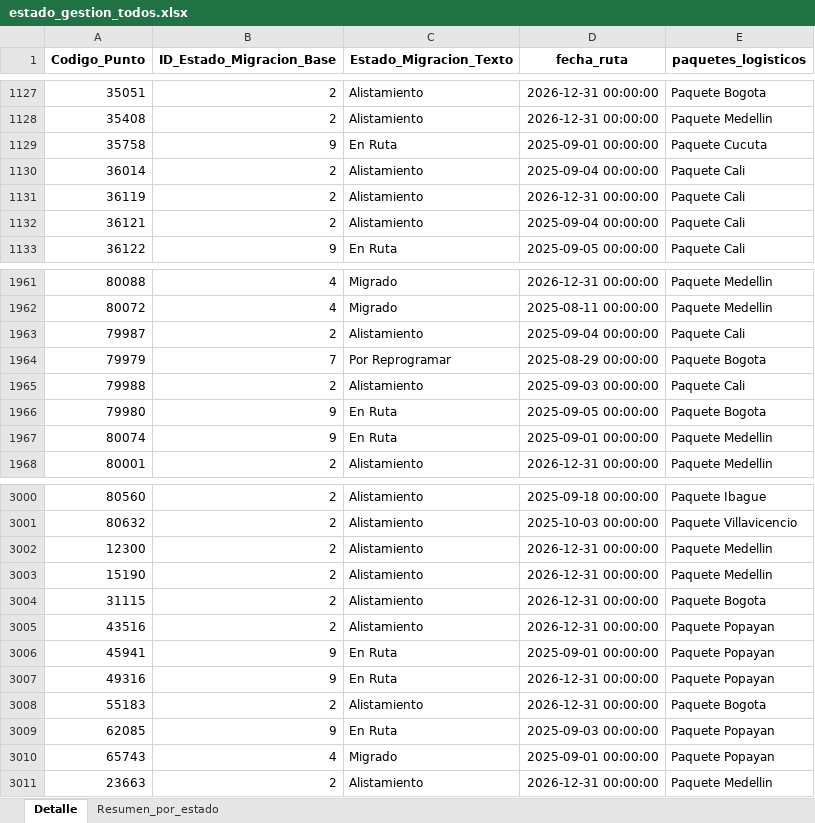
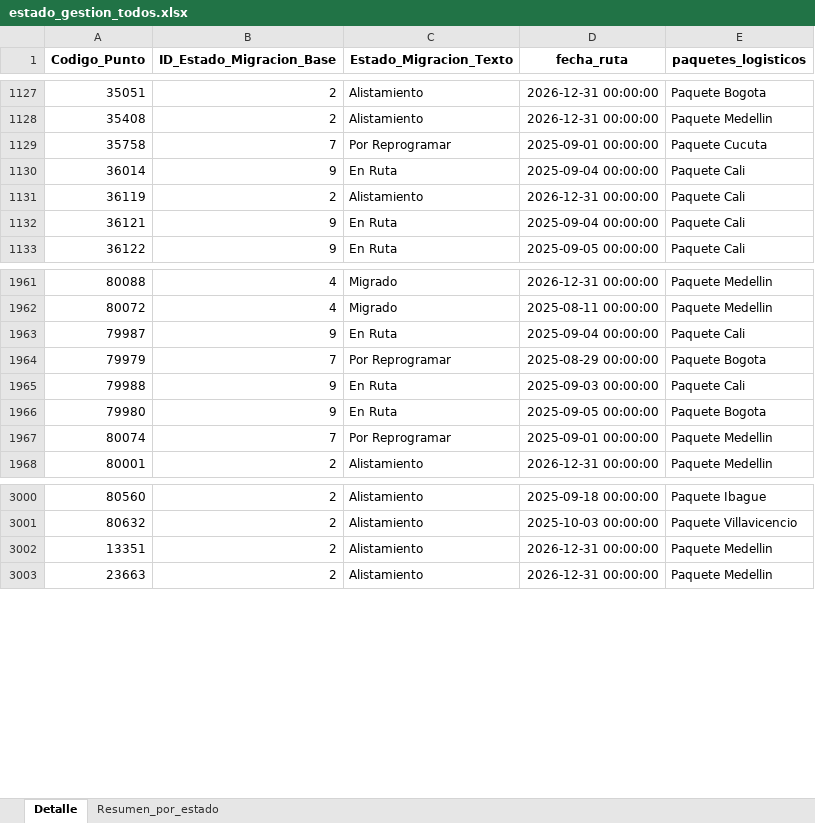
Before and after one commit to slenis01/Gestion_migracion_tablero, an Excel workbook: Resultado/estado_gestion_todos.xlsx, sheet Detalle, drawn as a sheet; only a part is shown, gaps mark what is left out; values as stored, in another font and other column widths than the file's, no borders; removed rows and columns are numbered as before the commit, all else as after; the diff covers the shown part only; the diff names each change by its address in the sheet, - before the commit and + after, or states it on an @@ line.

Commit message:
act_1409

```diff
--- a/Resultado/estado_gestion_todos.xlsx (sheet Detalle)
+++ b/Resultado/estado_gestion_todos.xlsx (sheet Detalle)
-B1129 (ID_Estado_Migracion_Base): 9
+B1129 (ID_Estado_Migracion_Base): 7
-C1129 (Estado_Migracion_Texto): En Ruta
+C1129 (Estado_Migracion_Texto): Por Reprogramar
-B1130 (ID_Estado_Migracion_Base): 2
+B1130 (ID_Estado_Migracion_Base): 9
-C1130 (Estado_Migracion_Texto): Alistamiento
+C1130 (Estado_Migracion_Texto): En Ruta
-B1132 (ID_Estado_Migracion_Base): 2
+B1132 (ID_Estado_Migracion_Base): 9
-C1132 (Estado_Migracion_Texto): Alistamiento
+C1132 (Estado_Migracion_Texto): En Ruta
-B1963 (ID_Estado_Migracion_Base): 2
+B1963 (ID_Estado_Migracion_Base): 9
-C1963 (Estado_Migracion_Texto): Alistamiento
+C1963 (Estado_Migracion_Texto): En Ruta
-B1965 (ID_Estado_Migracion_Base): 2
+B1965 (ID_Estado_Migracion_Base): 9
-C1965 (Estado_Migracion_Texto): Alistamiento
+C1965 (Estado_Migracion_Texto): En Ruta
-B1967 (ID_Estado_Migracion_Base): 9
+B1967 (ID_Estado_Migracion_Base): 7
-C1967 (Estado_Migracion_Texto): En Ruta
+C1967 (Estado_Migracion_Texto): Por Reprogramar
@@ row 3002 moved to row 3029: 12300 @@
@@ row 3003 moved to row 3030: 15190 @@
@@ row 3004 moved to row 3032: 31115 @@
@@ row 3005 moved to row 3034: 43516 @@
-row 3006: 45941 | 9 | En Ruta | 2025-09-01 00:00:00 | Paquete Popayan
@@ row 3007 moved to row 3010: 49316 @@
@@ row 3008 moved to row 3026: 55183 @@
@@ row 3009 moved to row 3027: 62085 @@
@@ row 3010 moved to row 3028: 65743 @@
@@ row 3026 moved to row 3002: 13351 @@
```
Also changed, not shown: 6 added rows, 5 removed rows, 139 moved rows and 129 edited cells elsewhere in this sheet, sheet Resumen_por_estado.
